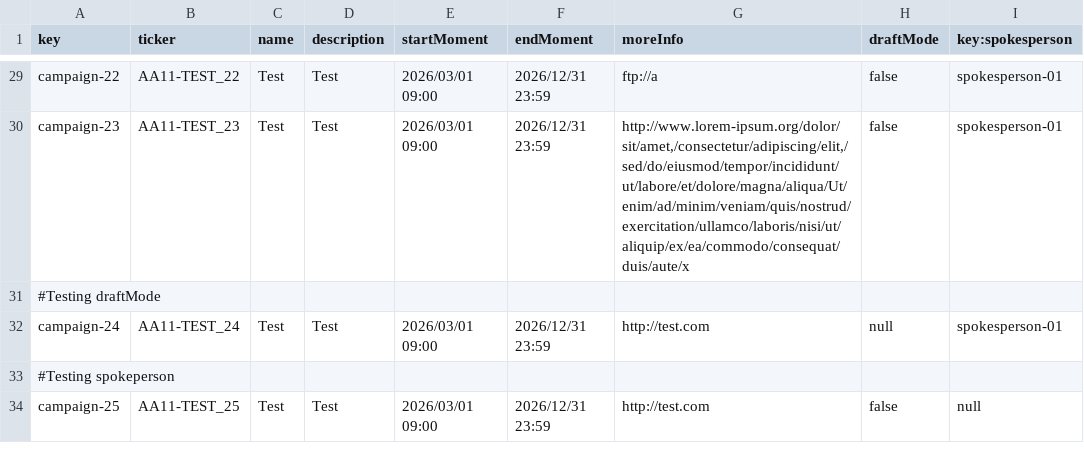
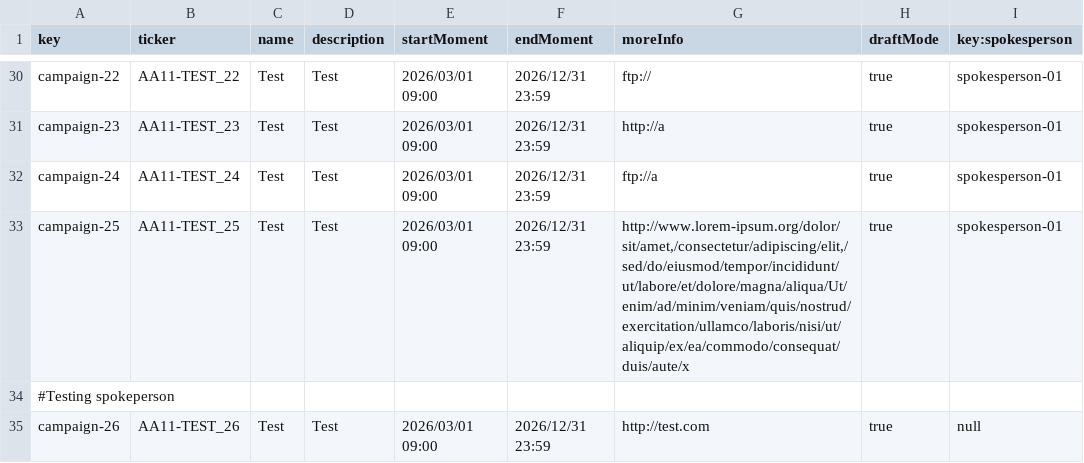
Before and after one commit to a1var0o/Acme-Starters-C, a CSV file: src/main/resources/WEB-INF/data/errata/batch-01/campaign.csv, drawn as a sheet; only a part is shown, gaps mark what is left out; removed rows and columns are numbered as before the commit, all else as after; the diff covers the shown part only; the diff names each change by its address in the sheet, - before the commit and + after, or states it on an @@ line.

```diff
--- a/src/main/resources/WEB-INF/data/errata/batch-01/campaign.csv
+++ b/src/main/resources/WEB-INF/data/errata/batch-01/campaign.csv
-G30 (moreInfo): ftp://a
+G30 (moreInfo): ftp://
-H30:H31 (draftMode): false
+H30:H31 (draftMode): true
-G31 (moreInfo): http://www.lorem-ipsum.org/dolor/sit/amet,/consectetur/adipiscing/elit,/sed/do/eiusmod/tempor/incididunt/ut/labore/et/dolore/magna/aliqua/Ut/enim/ad/minim/veniam/quis/nostrud/exercitation/ullamco/laboris/nisi/ut/aliquip/ex/ea/commodo/consequat/duis/aute/x
+G31 (moreInfo): http://a
-row 31: #Testing draftMode
-G32 (moreInfo): http://test.com
+G32 (moreInfo): ftp://a
-H32 (draftMode): null
+H32 (draftMode): true
+row 33: campaign-25 | AA11-TEST_25 | Test | Test | 2026/03/01 09:00 | 2026/12/31 23:59 | http://www.lorem-ipsum.org/dolor/sit/amet,/consectetur/adipiscing/elit,/sed/do/eiusmod/tempor/incididunt/ut/labore/et/dolore/magna/aliqua/Ut/enim/ad/minim/veniam/quis/nostrud/exercitation/ullamco/laboris/nisi/ut/aliquip/ex/ea/commodo/consequat/duis/aute/x | true | spokesperson-01
-A35 (key): campaign-25
+A35 (key): campaign-26
-B35 (ticker): AA11-TEST_25
+B35 (ticker): AA11-TEST_26
-H35 (draftMode): false
+H35 (draftMode): true
```
Also changed, not shown: 3 added rows, 2 removed rows and 20 edited cells elsewhere in this file, src/main/resources/WEB-INF/data/sample/batch-01/campaign.csv, src/main/resources/WEB-INF/data/sample/batch-01/milestone.csv, 10 other files.
